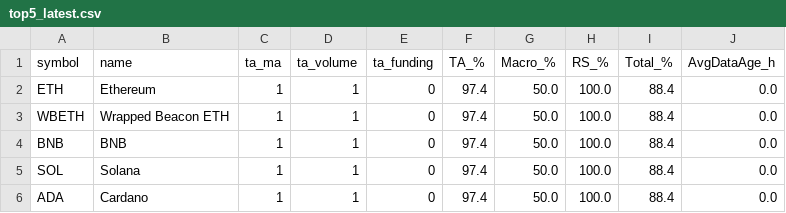
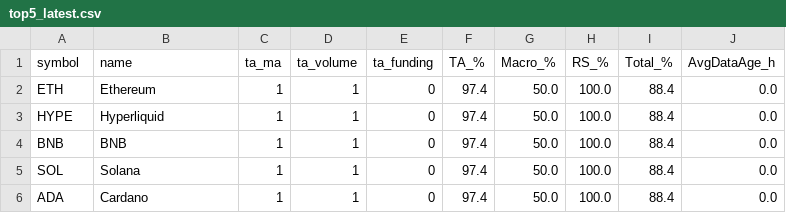
Before and after one commit to Jacco221/Crypto-pipeline, a CSV file: data/reports/top5_latest.csv, drawn as a sheet.

```diff
--- a/data/reports/top5_latest.csv
+++ b/data/reports/top5_latest.csv
@@ -2,3 +2,3 @@ symbol,name,ta_ma,ta_volume,ta_funding,TA_%,Macro_%,RS_%,Total_%,AvgDataAge_h
 ETH,Ethereum,1,1,0,97.4,50.0,100.0,88.4,0.0
-WBETH,Wrapped Beacon ETH,1,1,0,97.4,50.0,100.0,88.4,0.0
+HYPE,Hyperliquid,1,1,0,97.4,50.0,100.0,88.4,0.0
 BNB,BNB,1,1,0,97.4,50.0,100.0,88.4,0.0
```
